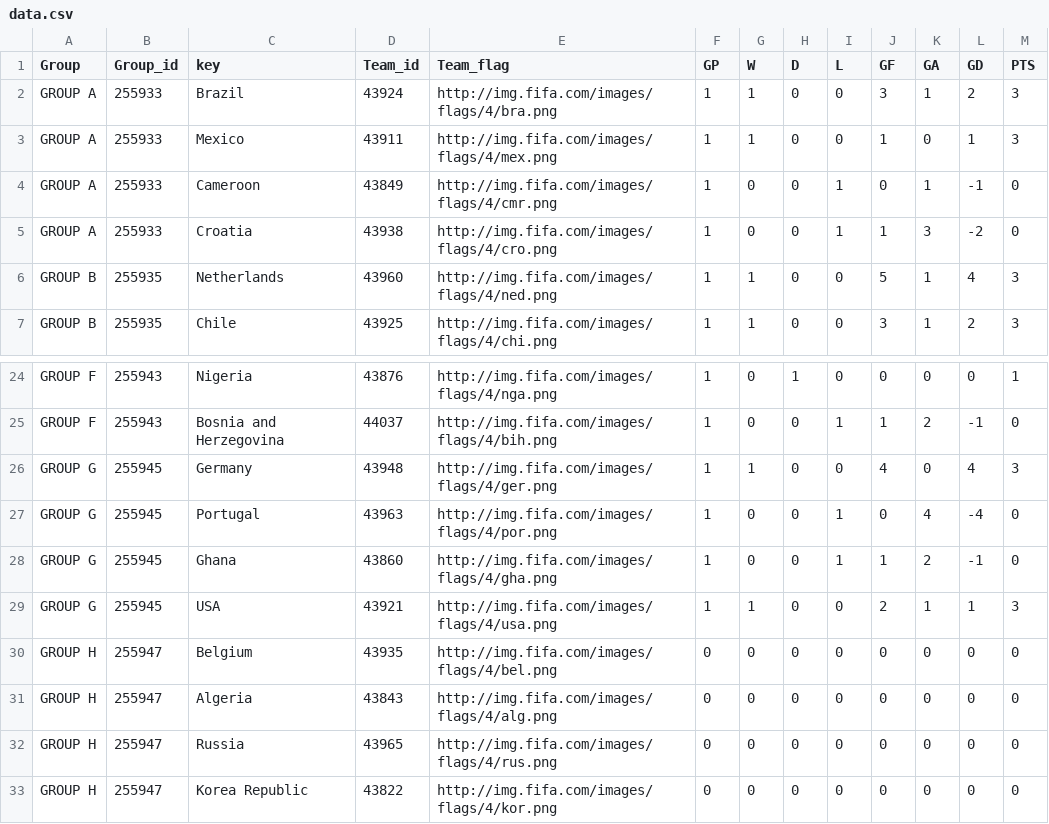
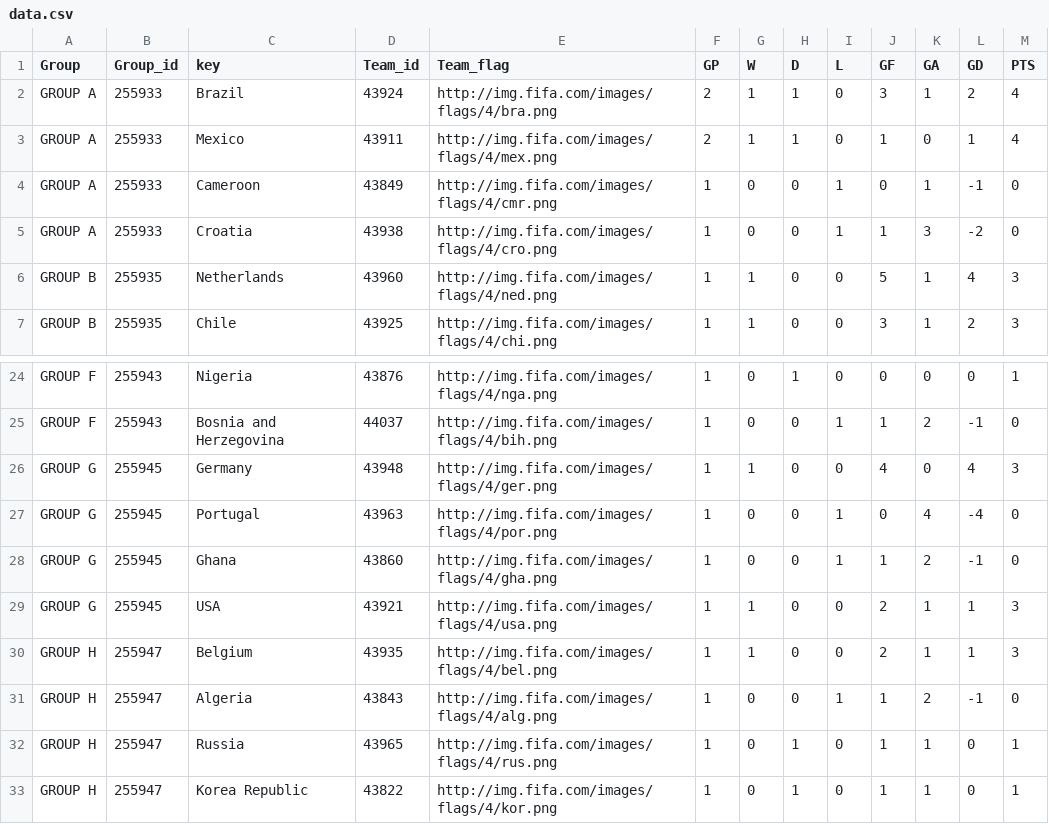
Before and after one commit to Data-Analytics/data-analytics.github.io, a CSV file: Fifa_Sunburst/data.csv, drawn as a sheet; only a part is shown, gaps mark what is left out.

Commit message:
fifa data

```diff
--- a/Fifa_Sunburst/data.csv
+++ b/Fifa_Sunburst/data.csv
@@ -1,4 +1,4 @@
 Group,Group_id,key,Team_id,Team_flag,GP,W,D,L,GF,GA,GD,PTS
-GROUP A,255933,Brazil,43924,http://img.fifa.com/images/flags/4/bra.png,1,1,0,0,3,1,2,3
-GROUP A,255933,Mexico,43911,http://img.fifa.com/images/flags/4/mex.png,1,1,0,0,1,0,1,3
+GROUP A,255933,Brazil,43924,http://img.fifa.com/images/flags/4/bra.png,2,1,1,0,3,1,2,4
+GROUP A,255933,Mexico,43911,http://img.fifa.com/images/flags/4/mex.png,2,1,1,0,1,0,1,4
 GROUP A,255933,Cameroon,43849,http://img.fifa.com/images/flags/4/cmr.png,1,0,0,1,0,1,-1,0
@@ -29,5 +29,5 @@ GROUP G,255945,Ghana,43860,http://img.fifa.com/images/flags/4/gha.png,1,0,0,1,1,
 GROUP G,255945,USA,43921,http://img.fifa.com/images/flags/4/usa.png,1,1,0,0,2,1,1,3
-GROUP H,255947,Belgium,43935,http://img.fifa.com/images/flags/4/bel.png,0,0,0,0,0,0,0,0
-GROUP H,255947,Algeria,43843,http://img.fifa.com/images/flags/4/alg.png,0,0,0,0,0,0,0,0
-GROUP H,255947,Russia,43965,http://img.fifa.com/images/flags/4/rus.png,0,0,0,0,0,0,0,0
-GROUP H,255947,Korea Republic,43822,http://img.fifa.com/images/flags/4/kor.png,0,0,0,0,0,0,0,0
+GROUP H,255947,Belgium,43935,http://img.fifa.com/images/flags/4/bel.png,1,1,0,0,2,1,1,3
+GROUP H,255947,Algeria,43843,http://img.fifa.com/images/flags/4/alg.png,1,0,0,1,1,2,-1,0
+GROUP H,255947,Russia,43965,http://img.fifa.com/images/flags/4/rus.png,1,0,1,0,1,1,0,1
+GROUP H,255947,Korea Republic,43822,http://img.fifa.com/images/flags/4/kor.png,1,0,1,0,1,1,0,1
```
